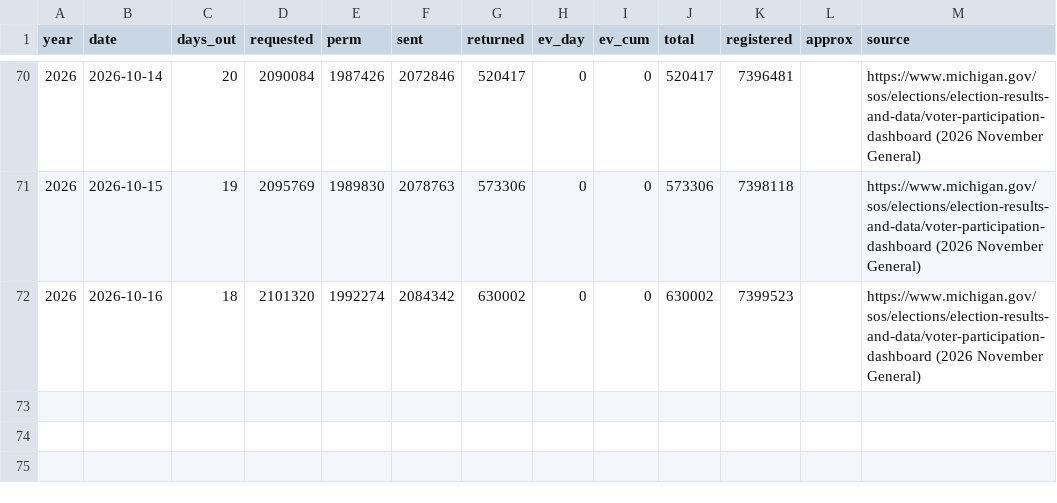
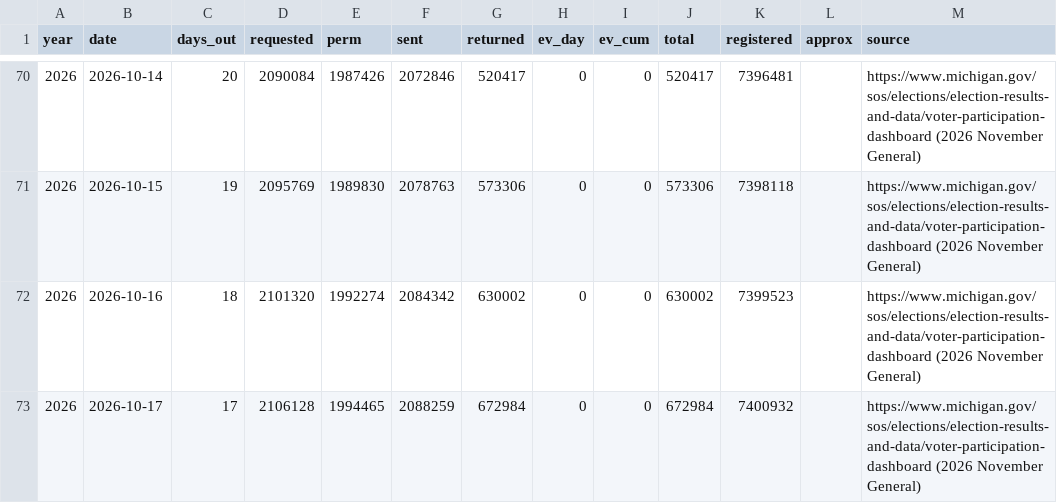
Before and after one commit to sethjlevyhub/fl-early-vote, a CSV file: site/mi-data.csv, drawn as a sheet; only a part is shown, gaps mark what is left out.

```diff
--- a/site/mi-data.csv
+++ b/site/mi-data.csv
@@ -72 +72,2 @@ year,date,days_out,requested,perm,sent,returned,ev_day,ev_cum,total,registered,a
 2026,2026-10-16,18,2101320,1992274,2084342,630002,0,0,630002,7399523,,https://www.michigan.gov/sos/elections/election-results-and-data/voter-participation-dashboard (2026 November General)
+2026,2026-10-17,17,2106128,1994465,2088259,672984,0,0,672984,7400932,,https://www.michigan.gov/sos/elections/election-results-and-data/voter-participation-dashboard (2026 November General)
```
Also changed, not shown: site/me-data.csv, site/nc-data.csv, 24 other files.
